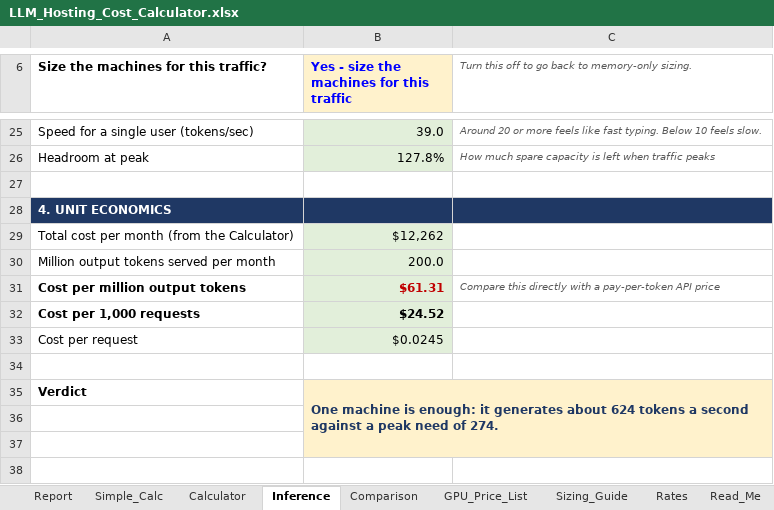
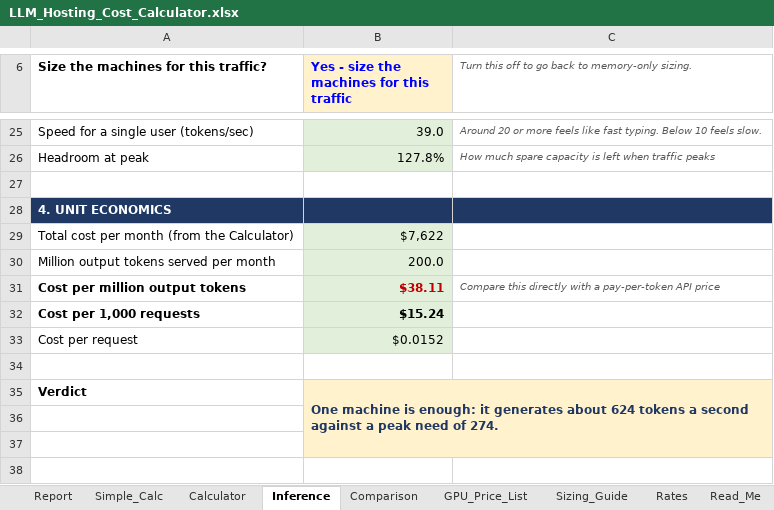
Before and after one commit to Mark213-Boston/LLM-Costing-Calc, an Excel workbook: LLM_Hosting_Cost_Calculator.xlsx, sheet Inference, drawn as a sheet; only a part is shown, gaps mark what is left out; values as stored, in another font and other column widths than the file's, no borders; the diff names each change by its address in the sheet, - before the commit and + after, or states it on an @@ line.

```diff
--- a/LLM_Hosting_Cost_Calculator.xlsx (sheet Inference)
+++ b/LLM_Hosting_Cost_Calculator.xlsx (sheet Inference)
-B29: $12,262
+B29: $7,622
-B31: $61.31
+B31: $38.11
-B32: $24.52
+B32: $15.24
-B33: $0.0245
+B33: $0.0152
```
Also changed, not shown: sheet Report, sheet Comparison, sheet Calculator, sheet Rates, sheet Simple_Calc, sheet Read_Me, 1 more sheet, 2 other files.
